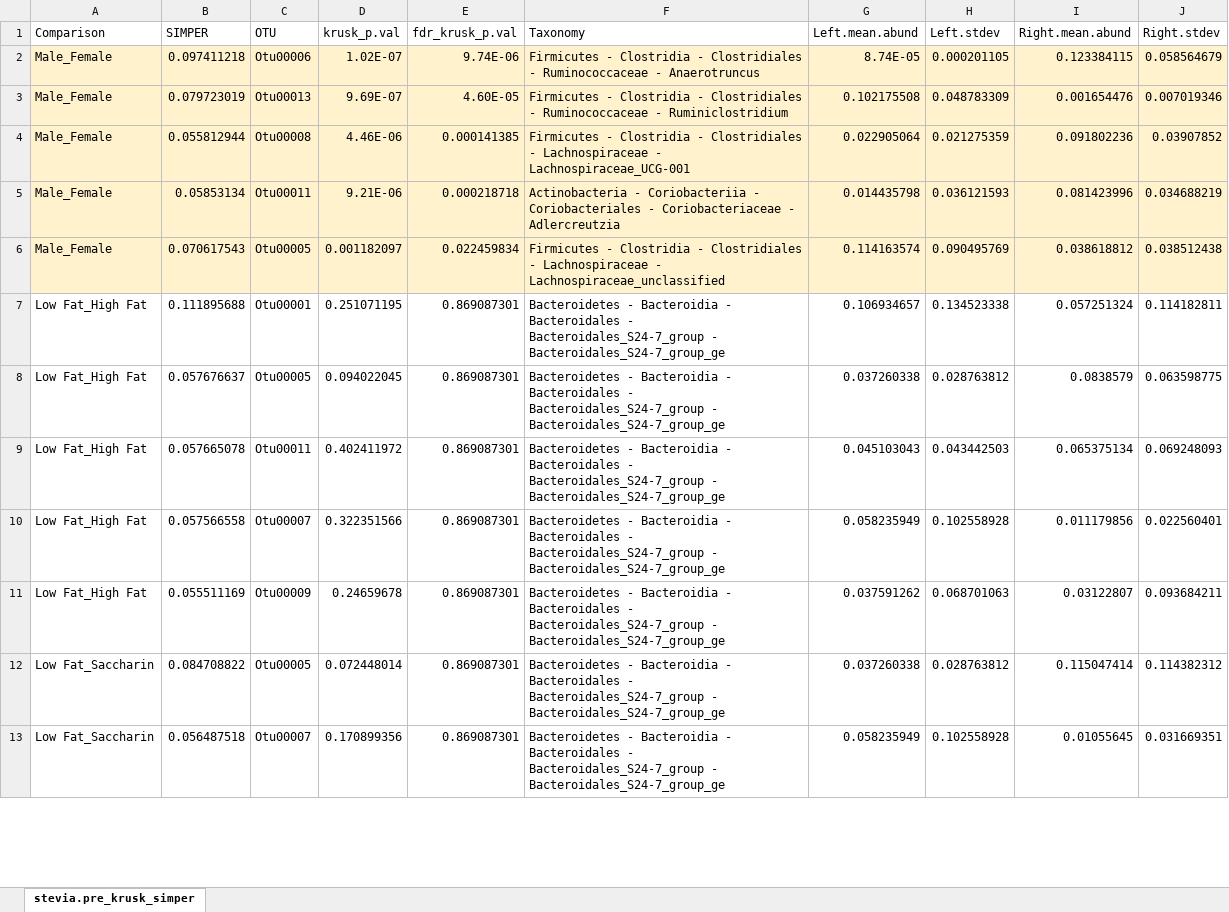
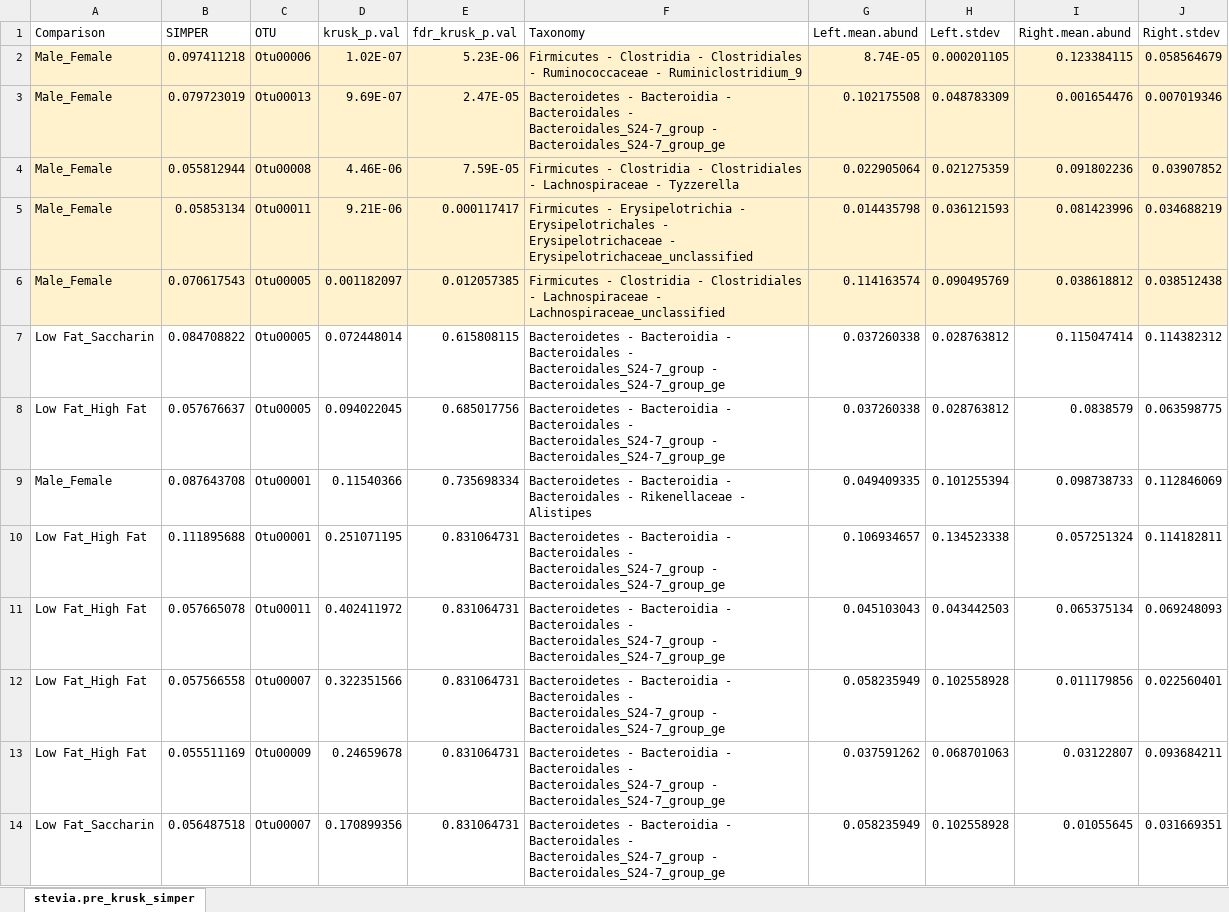
Before and after one commit to ednachiang/Stevia, an Excel workbook: Simper_OTU/stevia.pre_krusk_simper.xlsx, sheet stevia.pre_krusk_simper, drawn as a sheet; only a part is shown; values as stored, in another font and other column widths than the file's, no borders; removed rows and columns are numbered as before the commit, all else as after; the diff covers the shown part only; the diff names each change by its address in the sheet, - before the commit and + after, or states it on an @@ line.

Commit message:
Fixed stevia simper; added genus-level; updated BH adjustment

```diff
--- a/Simper_OTU/stevia.pre_krusk_simper.xlsx (sheet stevia.pre_krusk_simper)
+++ b/Simper_OTU/stevia.pre_krusk_simper.xlsx (sheet stevia.pre_krusk_simper)
-E2 (fdr_krusk_p.val): 9.74E-06
+E2 (fdr_krusk_p.val): 5.23E-06
-F2 (Taxonomy): …Ruminococcaceae - Anaerotruncus
+F2 (Taxonomy): …Ruminococcaceae - Ruminiclostridium_9
-E3 (fdr_krusk_p.val): 4.60E-05
+E3 (fdr_krusk_p.val): 2.47E-05
-F3 (Taxonomy): Firmicutes - Clostridia - Clostridiales - Ruminococcaceae - Ruminiclostridium
+F3 (Taxonomy): Bacteroidetes - Bacteroidia - Bacteroidales - Bacteroidales_S24-7_group - Bacteroidales_S24-7_group_ge
-E4 (fdr_krusk_p.val): 0.000141385
+E4 (fdr_krusk_p.val): 7.59E-05
-F4 (Taxonomy): …Lachnospiraceae - Lachnospiraceae_UCG-001
+F4 (Taxonomy): …Lachnospiraceae - Tyzzerella
-E5 (fdr_krusk_p.val): 0.000218718
+E5 (fdr_krusk_p.val): 0.000117417
-F5 (Taxonomy): Actinobacteria - Coriobacteriia - Coriobacteriales - Coriobacteriaceae - Adlercreutzia
+F5 (Taxonomy): Firmicutes - Erysipelotrichia - Erysipelotrichales - Erysipelotrichaceae - Erysipelotrichaceae_unclassified
-E6 (fdr_krusk_p.val): 0.022459834
+E6 (fdr_krusk_p.val): 0.012057385
-row 7: Low Fat_High Fat | 0.111895688 | Otu00001 | 0.251071195 | 0.869087301 | Bacteroidetes - Bacteroidia - Bacteroidales - Bacteroidales_S24-7_group - Bacteroidales_S24-7_group_ge | 0.106934657 | 0.134523338 | 0.057251324 | 0.114182811
+row 7: Low Fat_Saccharin | 0.084708822 | Otu00005 | 0.072448014 | 0.615808115 | Bacteroidetes - Bacteroidia - Bacteroidales - Bacteroidales_S24-7_group - Bacteroidales_S24-7_group_ge | 0.037260338 | 0.028763812 | 0.115047414 | 0.114382312
-E8 (fdr_krusk_p.val): 0.869087301
+E8 (fdr_krusk_p.val): 0.685017756
+row 9: Male_Female | 0.087643708 | Otu00001 | 0.11540366 | 0.735698334 | Bacteroidetes - Bacteroidia - Bacteroidales - Rikenellaceae - Alistipes | 0.049409335 | 0.101255394 | 0.098738733 | 0.112846069
+row 10: Low Fat_High Fat | 0.111895688 | Otu00001 | 0.251071195 | 0.831064731 | Bacteroidetes - Bacteroidia - Bacteroidales - Bacteroidales_S24-7_group - Bacteroidales_S24-7_group_ge | 0.106934657 | 0.134523338 | 0.057251324 | 0.114182811
-E11:E13 (fdr_krusk_p.val): 0.869087301
+E11:E13 (fdr_krusk_p.val): 0.831064731
-row 12: Low Fat_Saccharin | 0.084708822 | Otu00005 | 0.072448014 | 0.869087301 | Bacteroidetes - Bacteroidia - Bacteroidales - Bacteroidales_S24-7_group - Bacteroidales_S24-7_group_ge | 0.037260338 | 0.028763812 | 0.115047414 | 0.114382312
-E14 (fdr_krusk_p.val): 0.869087301
+E14 (fdr_krusk_p.val): 0.831064731
```
Also changed, not shown: 45 removed rows and 39 edited cells elsewhere in this sheet, Simper_OTU/stevia.hf_krusk_simper.xlsx, Simper_OTU/stevia.lf_krusk_simper.xlsx, 37 other files.
